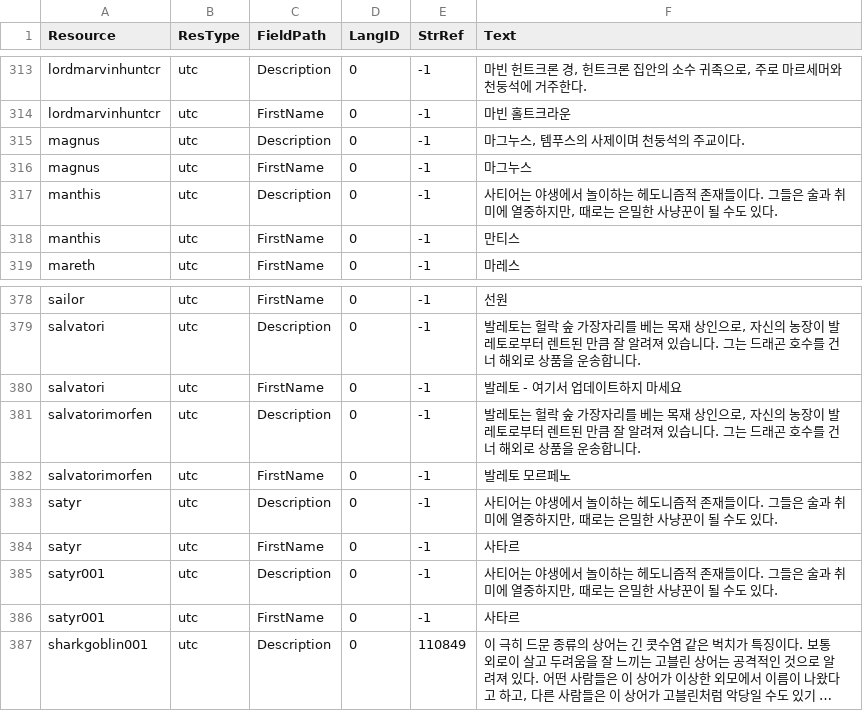
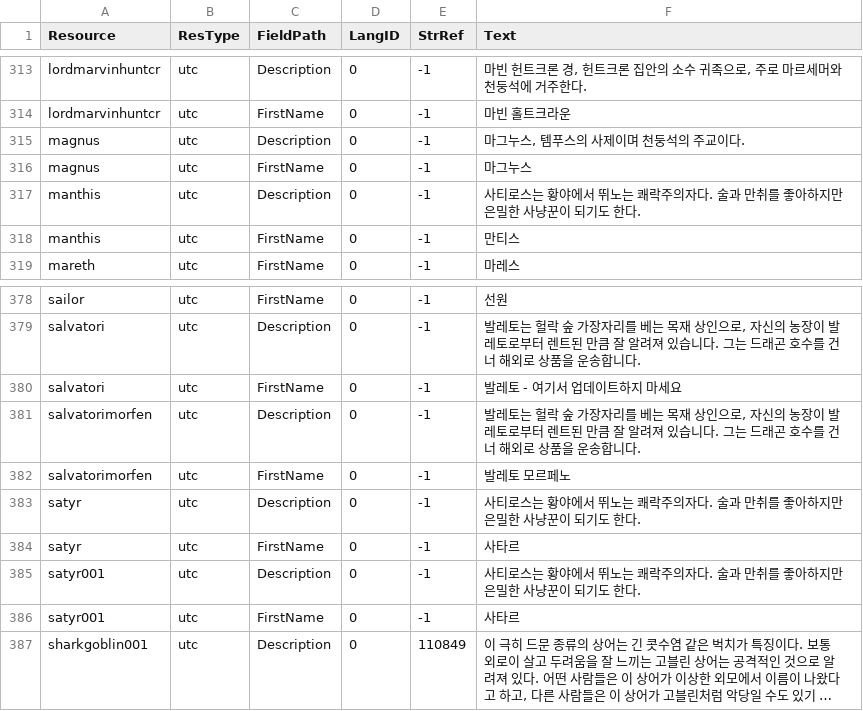
Before and after one commit to iamtalker/nwn1ee-korean-unified, a CSV file: installer/modbuild/premium/wcoc/inline/utc.csv, drawn as a sheet; only a part is shown, gaps mark what is left out; long unchanged cells end in ….

```diff
--- a/installer/modbuild/premium/wcoc/inline/utc.csv
+++ b/installer/modbuild/premium/wcoc/inline/utc.csv
@@ -316,3 +316,3 @@ magnus,utc,Description,0,-1,"마그누스, 템푸스의 사제이며 천둥석
 magnus,utc,FirstName,0,-1,마그누스
-manthis,utc,Description,0,-1,"사티어는 야생에서 놀이하는 헤도니즘적 존재들이다. 그들은 술과 취미에 열중하지만, 때로는 은밀한 사냥꾼이 될 수도 있다."
+manthis,utc,Description,0,-1,사티로스는 황야에서 뛰노는 쾌락주의자다. 술과 만취를 좋아하지만 은밀한 사냥꾼이 되기도 한다.
 manthis,utc,FirstName,0,-1,만티스
@@ -382,5 +382,5 @@ salvatorimorfen,utc,Description,0,-1,"발레토는 헐락 숲 가장자리를
 salvatorimorfen,utc,FirstName,0,-1,발레토 모르페노
-satyr,utc,Description,0,-1,"사티어는 야생에서 놀이하는 헤도니즘적 존재들이다. 그들은 술과 취미에 열중하지만, 때로는 은밀한 사냥꾼이 될 수도 있다."
+satyr,utc,Description,0,-1,사티로스는 황야에서 뛰노는 쾌락주의자다. 술과 만취를 좋아하지만 은밀한 사냥꾼이 되기도 한다.
 satyr,utc,FirstName,0,-1,사타르
-satyr001,utc,Description,0,-1,"사티어는 야생에서 놀이하는 헤도니즘적 존재들이다. 그들은 술과 취미에 열중하지만, 때로는 은밀한 사냥꾼이 될 수도 있다."
+satyr001,utc,Description,0,-1,사티로스는 황야에서 뛰노는 쾌락주의자다. 술과 만취를 좋아하지만 은밀한 사냥꾼이 되기도 한다.
 satyr001,utc,FirstName,0,-1,사타르
```
Also changed, not shown: installer/community/AHTD_1_The_Hunt_begins_4_1/translations.csv, installer/community/Siege_of_Shadowdale_Enhanced_Edition/translations.csv, 42 other files.
